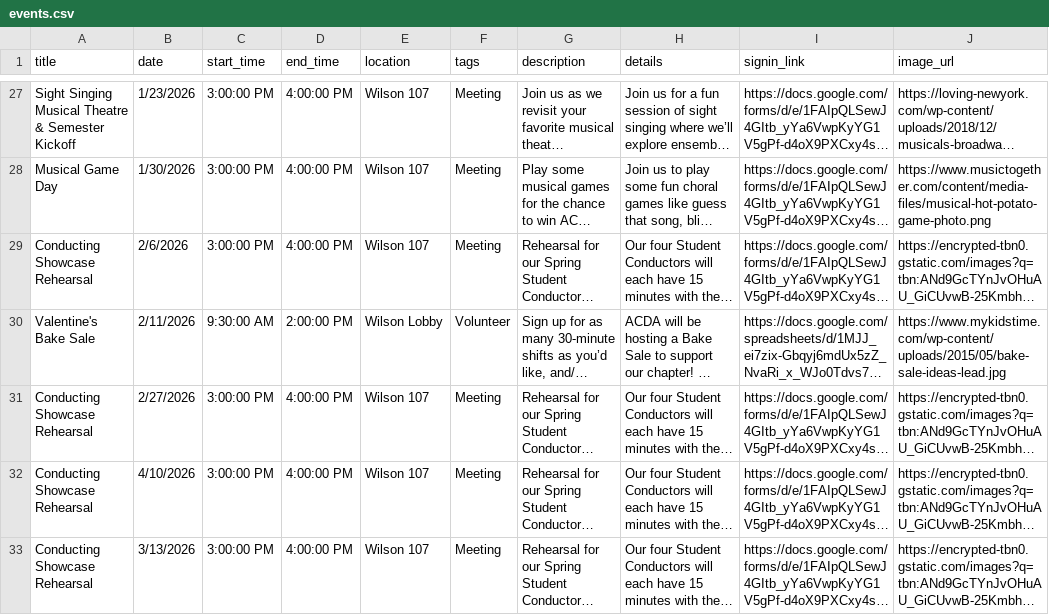
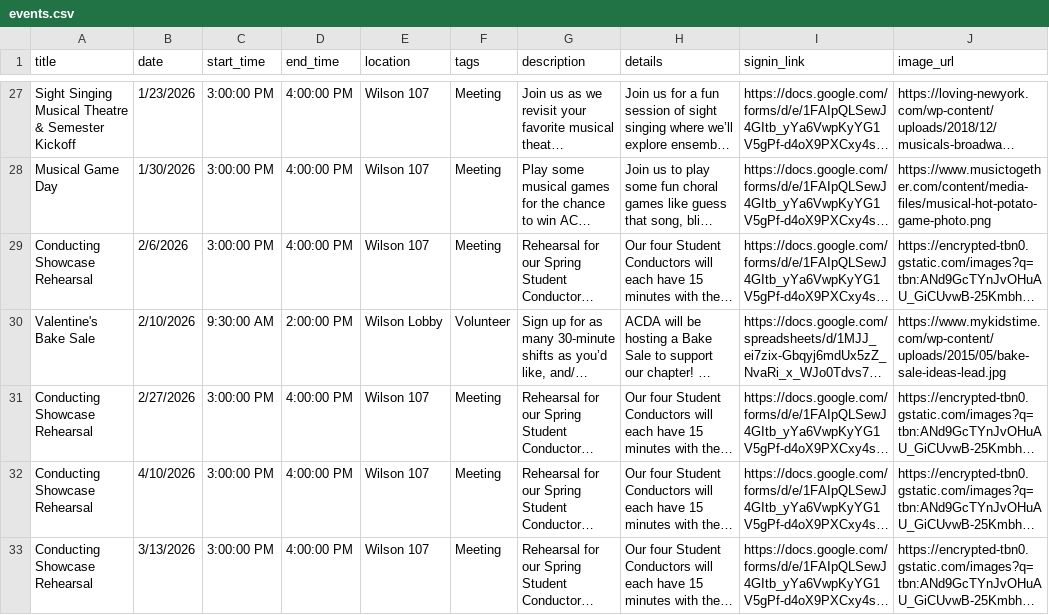
Before and after one commit to abretz50/rowan-acda, a CSV file: assets/data/events.csv, drawn as a sheet; only a part is shown, gaps mark what is left out; long unchanged cells end in …; the diff names each change by its address in the sheet, - before the commit and + after, or states it on an @@ line.

```diff
--- a/assets/data/events.csv
+++ b/assets/data/events.csv
-B30 (date): 2/11/2026
+B30 (date): 2/10/2026
```
